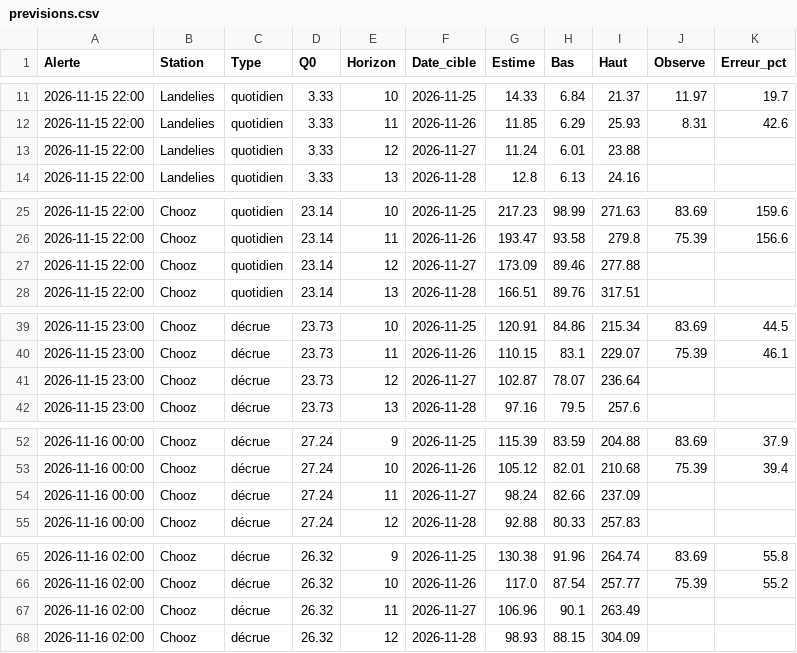
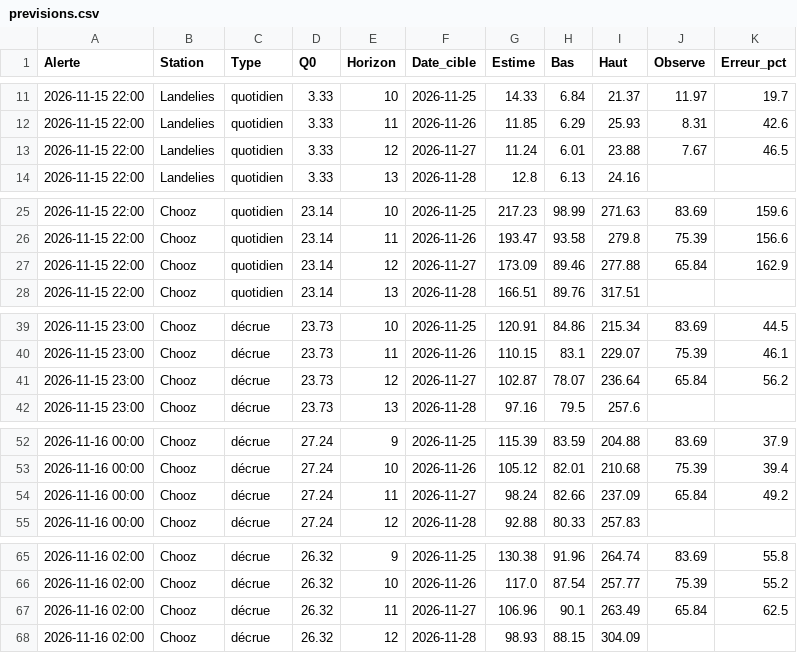
Before and after one commit to clem-tried-it/Guide-peche, a CSV file: data/previsions.csv, drawn as a sheet; only a part is shown, gaps mark what is left out; the diff covers the shown part only.

```diff
--- a/data/previsions.csv
+++ b/data/previsions.csv
@@ -12,3 +12,3 @@ Alerte,Station,Type,Q0,Horizon,Date_cible,Estime,Bas,Haut,Observe,Erreur_pct
 2026-11-15 22:00,Landelies,quotidien,3.33,11,2026-11-26,11.85,6.29,25.93,8.31,42.6
-2026-11-15 22:00,Landelies,quotidien,3.33,12,2026-11-27,11.24,6.01,23.88,,
+2026-11-15 22:00,Landelies,quotidien,3.33,12,2026-11-27,11.24,6.01,23.88,7.67,46.5
 2026-11-15 22:00,Landelies,quotidien,3.33,13,2026-11-28,12.8,6.13,24.16,,
@@ -26,3 +26,3 @@ Alerte,Station,Type,Q0,Horizon,Date_cible,Estime,Bas,Haut,Observe,Erreur_pct
 2026-11-15 22:00,Chooz,quotidien,23.14,11,2026-11-26,193.47,93.58,279.8,75.39,156.6
-2026-11-15 22:00,Chooz,quotidien,23.14,12,2026-11-27,173.09,89.46,277.88,,
+2026-11-15 22:00,Chooz,quotidien,23.14,12,2026-11-27,173.09,89.46,277.88,65.84,162.9
 2026-11-15 22:00,Chooz,quotidien,23.14,13,2026-11-28,166.51,89.76,317.51,,
@@ -40,3 +40,3 @@ Alerte,Station,Type,Q0,Horizon,Date_cible,Estime,Bas,Haut,Observe,Erreur_pct
 2026-11-15 23:00,Chooz,décrue,23.73,11,2026-11-26,110.15,83.1,229.07,75.39,46.1
-2026-11-15 23:00,Chooz,décrue,23.73,12,2026-11-27,102.87,78.07,236.64,,
+2026-11-15 23:00,Chooz,décrue,23.73,12,2026-11-27,102.87,78.07,236.64,65.84,56.2
 2026-11-15 23:00,Chooz,décrue,23.73,13,2026-11-28,97.16,79.5,257.6,,
@@ -53,3 +53,3 @@ Alerte,Station,Type,Q0,Horizon,Date_cible,Estime,Bas,Haut,Observe,Erreur_pct
 2026-11-16 00:00,Chooz,décrue,27.24,10,2026-11-26,105.12,82.01,210.68,75.39,39.4
-2026-11-16 00:00,Chooz,décrue,27.24,11,2026-11-27,98.24,82.66,237.09,,
+2026-11-16 00:00,Chooz,décrue,27.24,11,2026-11-27,98.24,82.66,237.09,65.84,49.2
 2026-11-16 00:00,Chooz,décrue,27.24,12,2026-11-28,92.88,80.33,257.83,,
@@ -66,3 +66,3 @@ Alerte,Station,Type,Q0,Horizon,Date_cible,Estime,Bas,Haut,Observe,Erreur_pct
 2026-11-16 02:00,Chooz,décrue,26.32,10,2026-11-26,117.0,87.54,257.77,75.39,55.2
-2026-11-16 02:00,Chooz,décrue,26.32,11,2026-11-27,106.96,90.1,263.49,,
+2026-11-16 02:00,Chooz,décrue,26.32,11,2026-11-27,106.96,90.1,263.49,65.84,62.5
 2026-11-16 02:00,Chooz,décrue,26.32,12,2026-11-28,98.93,88.15,304.09,,
```
Also changed, not shown: 54 edited cells elsewhere in this file, data/historique.csv, data/releves.csv, 4 other files.
